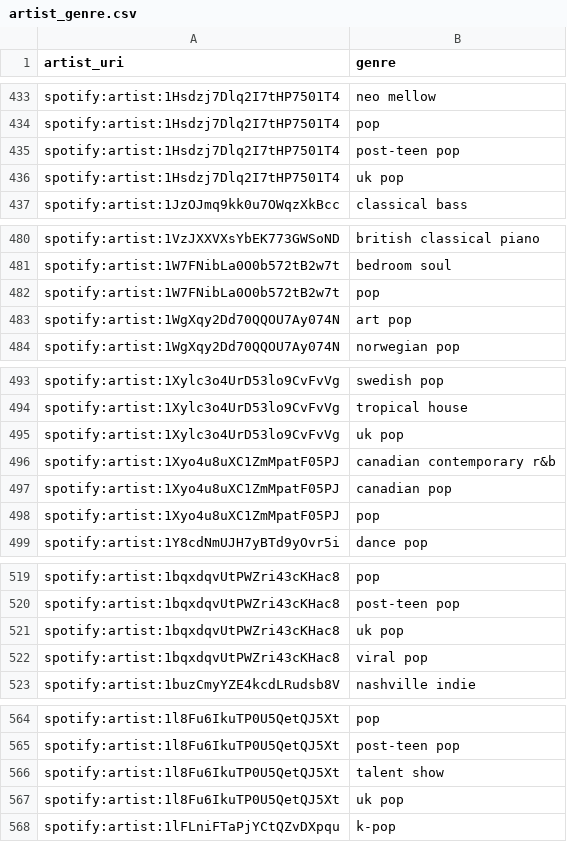
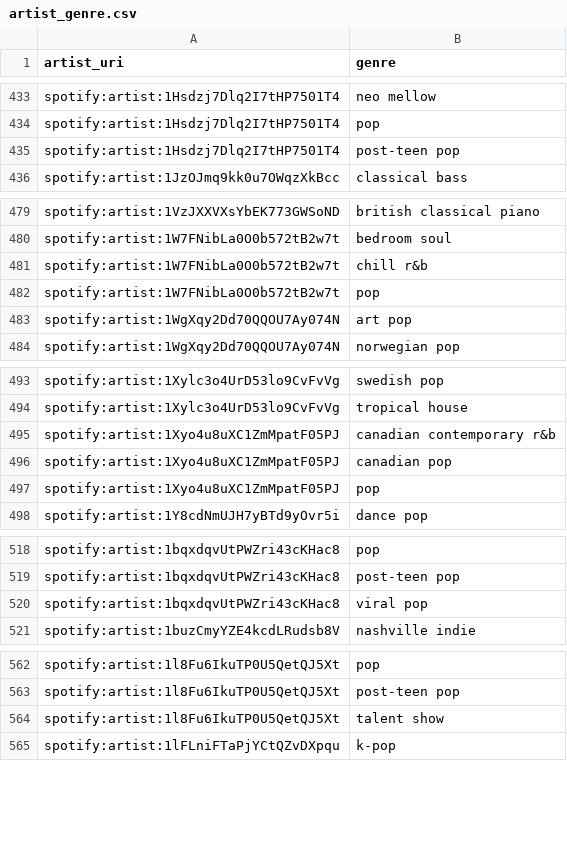
Before and after one commit to jbrown1618/spotify-stats-jbrown1618, a CSV file: data/artist_genre.csv, drawn as a sheet; only a part is shown, gaps mark what is left out; removed rows and columns are numbered as before the commit, all else as after; the diff covers the shown part only; the diff names each change by its address in the sheet, - before the commit and + after, or states it on an @@ line.

```diff
--- a/data/artist_genre.csv
+++ b/data/artist_genre.csv
-row 436: spotify:artist:1Hsdzj7Dlq2I7tHP7501T4 | uk pop
+row 481: spotify:artist:1W7FNibLa0O0b572tB2w7t | chill r&b
-row 495: spotify:artist:1Xylc3o4UrD53lo9CvFvVg | uk pop
-row 521: spotify:artist:1bqxdqvUtPWZri43cKHac8 | uk pop
-row 567: spotify:artist:1l8Fu6IkuTP0U5QetQJ5Xt | uk pop
```
Also changed, not shown: 7 added rows and 26 removed rows elsewhere in this file, data/albums.csv, data/artists.csv, 44 other files.
